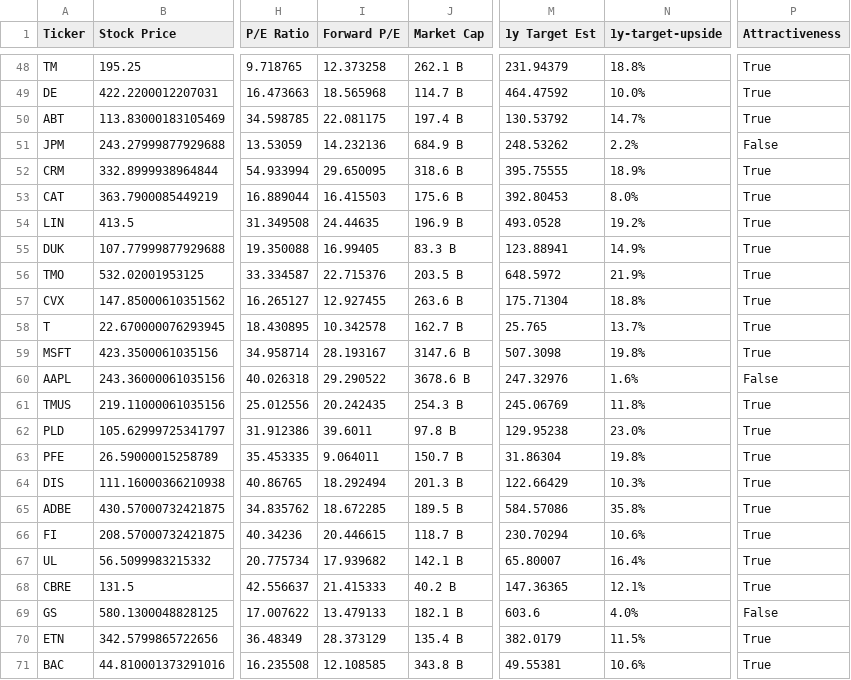
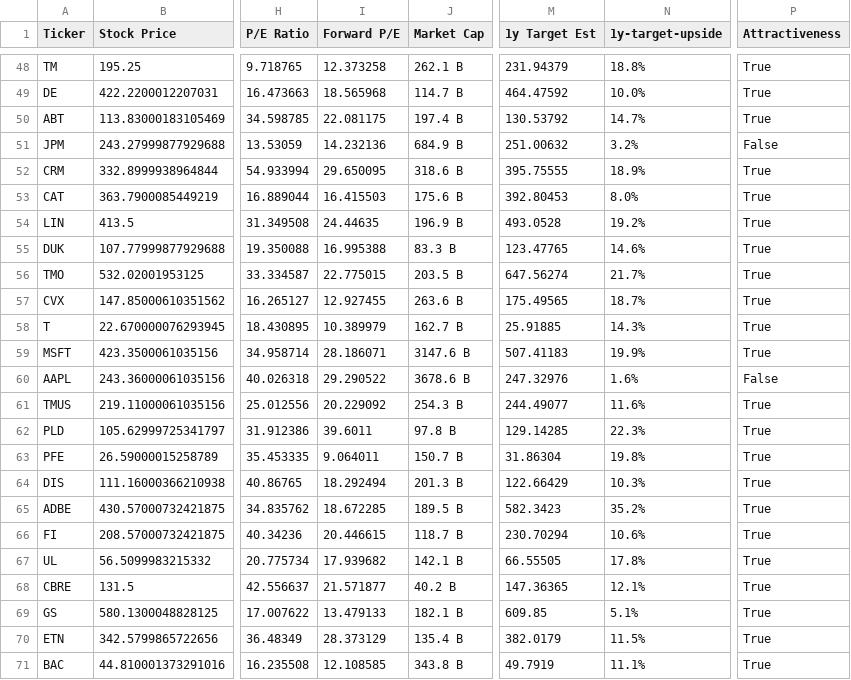
Before and after one commit to dparedesi/Call-Options-values, a CSV file: top_100_stock_and_options_data.csv, drawn as a sheet; only a part is shown, gaps mark what is left out; the diff covers the shown part only; the diff names each change by its address in the sheet, - before the commit and + after, or states it on an @@ line.

```diff
--- a/top_100_stock_and_options_data.csv
+++ b/top_100_stock_and_options_data.csv
-M51 (1y Target Est): 248.53262
+M51 (1y Target Est): 251.00632
-N51 (1y-target-upside): 2.2%
+N51 (1y-target-upside): 3.2%
-I55 (Forward P/E): 16.99405
+I55 (Forward P/E): 16.995388
-M55 (1y Target Est): 123.88941
+M55 (1y Target Est): 123.47765
-N55 (1y-target-upside): 14.9%
+N55 (1y-target-upside): 14.6%
-I56 (Forward P/E): 22.715376
+I56 (Forward P/E): 22.775015
-M56 (1y Target Est): 648.5972
+M56 (1y Target Est): 647.56274
-N56 (1y-target-upside): 21.9%
+N56 (1y-target-upside): 21.7%
-M57 (1y Target Est): 175.71304
+M57 (1y Target Est): 175.49565
-N57 (1y-target-upside): 18.8%
+N57 (1y-target-upside): 18.7%
-I58 (Forward P/E): 10.342578
+I58 (Forward P/E): 10.389979
-M58 (1y Target Est): 25.765
+M58 (1y Target Est): 25.91885
-N58 (1y-target-upside): 13.7%
+N58 (1y-target-upside): 14.3%
-I59 (Forward P/E): 28.193167
+I59 (Forward P/E): 28.186071
-M59 (1y Target Est): 507.3098
+M59 (1y Target Est): 507.41183
-N59 (1y-target-upside): 19.8%
+N59 (1y-target-upside): 19.9%
-I61 (Forward P/E): 20.242435
+I61 (Forward P/E): 20.229092
-M61 (1y Target Est): 245.06769
+M61 (1y Target Est): 244.49077
-N61 (1y-target-upside): 11.8%
+N61 (1y-target-upside): 11.6%
-M62 (1y Target Est): 129.95238
+M62 (1y Target Est): 129.14285
-N62 (1y-target-upside): 23.0%
+N62 (1y-target-upside): 22.3%
-M65 (1y Target Est): 584.57086
+M65 (1y Target Est): 582.3423
-N65 (1y-target-upside): 35.8%
+N65 (1y-target-upside): 35.2%
-M67 (1y Target Est): 65.80007
+M67 (1y Target Est): 66.55505
-N67 (1y-target-upside): 16.4%
+N67 (1y-target-upside): 17.8%
-I68 (Forward P/E): 21.415333
+I68 (Forward P/E): 21.571877
-M69 (1y Target Est): 603.6
+M69 (1y Target Est): 609.85
-N69 (1y-target-upside): 4.0%
+N69 (1y-target-upside): 5.1%
-P69 (Attractiveness): False
+P69 (Attractiveness): True
-M71 (1y Target Est): 49.55381
+M71 (1y Target Est): 49.7919
-N71 (1y-target-upside): 10.6%
+N71 (1y-target-upside): 11.1%
```
Also changed, not shown: 121 edited cells elsewhere in this file.
